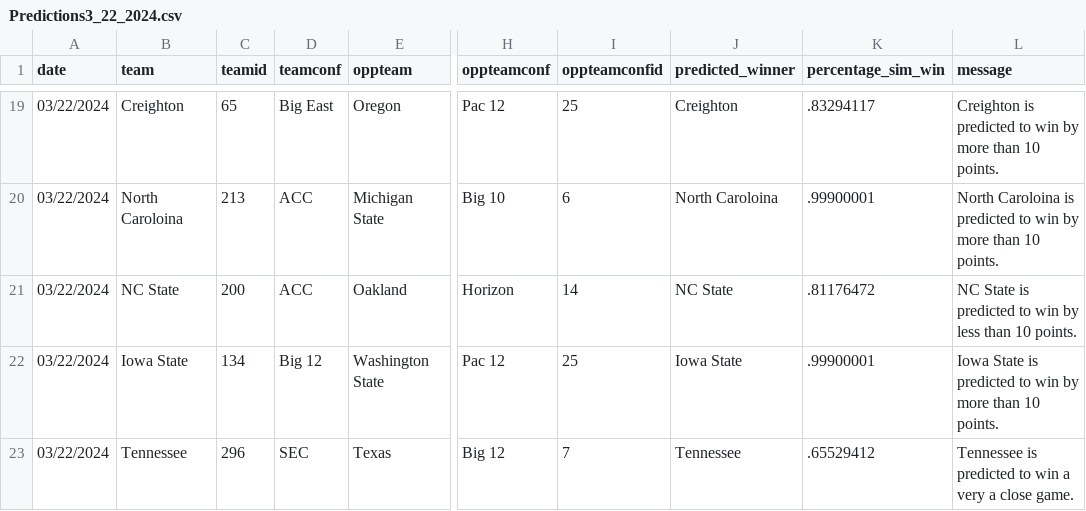
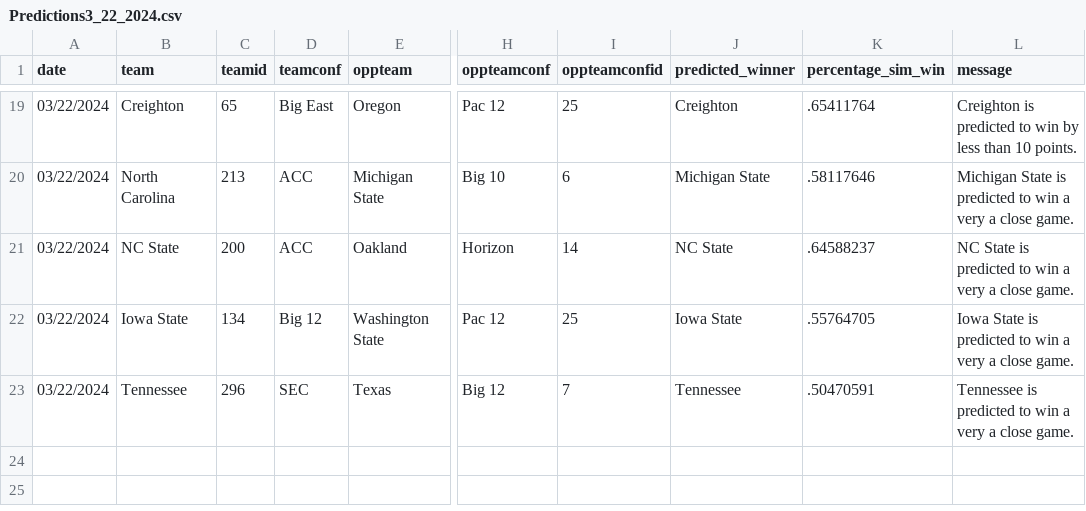
Before and after one commit to jameskemper/wreckem_model, a CSV file: Data/Predictions/Predictions3_22_2024.csv, drawn as a sheet; only a part is shown, gaps mark what is left out; the diff covers the shown part only; the diff names each change by its address in the sheet, - before the commit and + after, or states it on an @@ line.

```diff
--- a/Data/Predictions/Predictions3_22_2024.csv
+++ b/Data/Predictions/Predictions3_22_2024.csv
-K19 (percentage_sim_win): .83294117
+K19 (percentage_sim_win): .65411764
-L19 (message): …win by more than 10…
+L19 (message): …win by less than 10…
-B20 (team): North Caroloina
+B20 (team): North Carolina
-J20 (predicted_winner): North Caroloina
+J20 (predicted_winner): Michigan State
-K20 (percentage_sim_win): .99900001
+K20 (percentage_sim_win): .58117646
-L20 (message): North Caroloina is predicted to win by more than 10 points.
+L20 (message): Michigan State is predicted to win a very a close game.
-K21 (percentage_sim_win): .81176472
+K21 (percentage_sim_win): .64588237
-L21 (message): …to win by less than 10 points.
+L21 (message): …to win a very a close game.
-K22 (percentage_sim_win): .99900001
+K22 (percentage_sim_win): .55764705
-L22 (message): …to win by more than 10 points.
+L22 (message): …to win a very a close game.
-K23 (percentage_sim_win): .65529412
+K23 (percentage_sim_win): .50470591
```
Also changed, not shown: 32 edited cells elsewhere in this file, Data/MasterTeamSpellings.csv, 1 other file.
